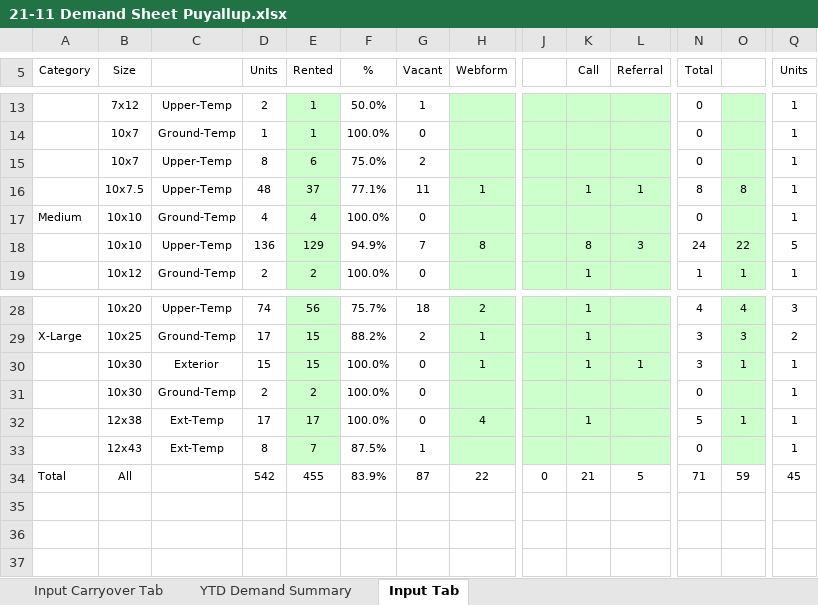
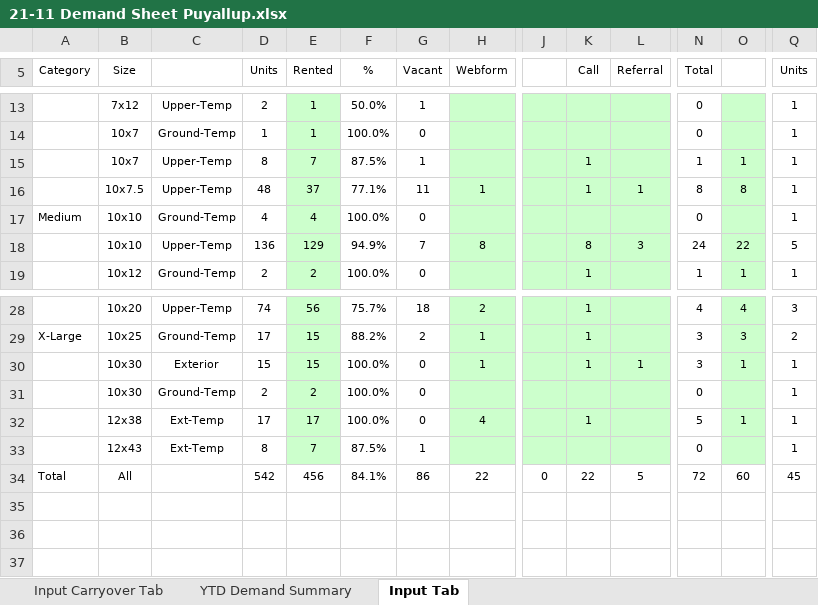
Before and after one commit to XcovertX/Customer-Demand-Reporter, an Excel workbook: datafiles/21-11 Demand Sheet Puyallup.xlsx, sheet Input Tab, drawn as a sheet; only a part is shown, gaps mark what is left out; values as stored, in another font and other column widths than the file's, no borders; removed rows and columns are numbered as before the commit, all else as after; rows hold the shown columns only; the diff names each change by its address in the sheet, - before the commit and + after, or states it on an @@ line.

```diff
--- a/datafiles/21-11 Demand Sheet Puyallup.xlsx (sheet Input Tab)
+++ b/datafiles/21-11 Demand Sheet Puyallup.xlsx (sheet Input Tab)
-row 15:  | 10x7 | Upper-Temp | 8 | 6 | 75.0% | 2 |  |  |  |  | 0 |  | 1
+row 15:  | 10x7 | Upper-Temp | 8 | 7 | 87.5% | 1 |  |  | 1 |  | 1 | 1 | 1
-E34 (Rented): 455
+E34 (Rented): 456
-F34 (%): 83.9%
+F34 (%): 84.1%
-G34 (Vacant): 87
+G34 (Vacant): 86
-K34 (Call): 21
+K34 (Call): 22
-N34 (Total): 71
+N34 (Total): 72
-O34: 59
+O34: 60
```
Also changed, not shown: sheet Input Carryover Tab, 1 other file.
